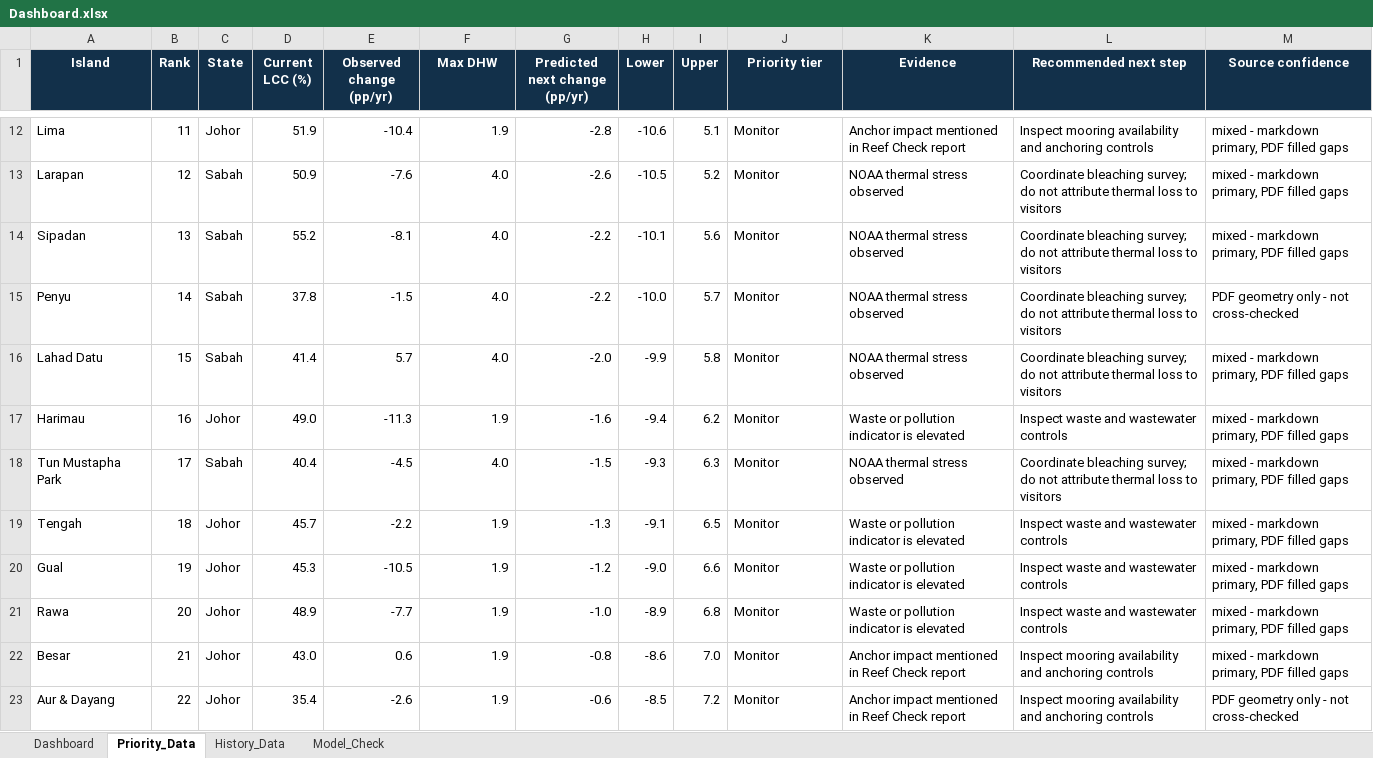
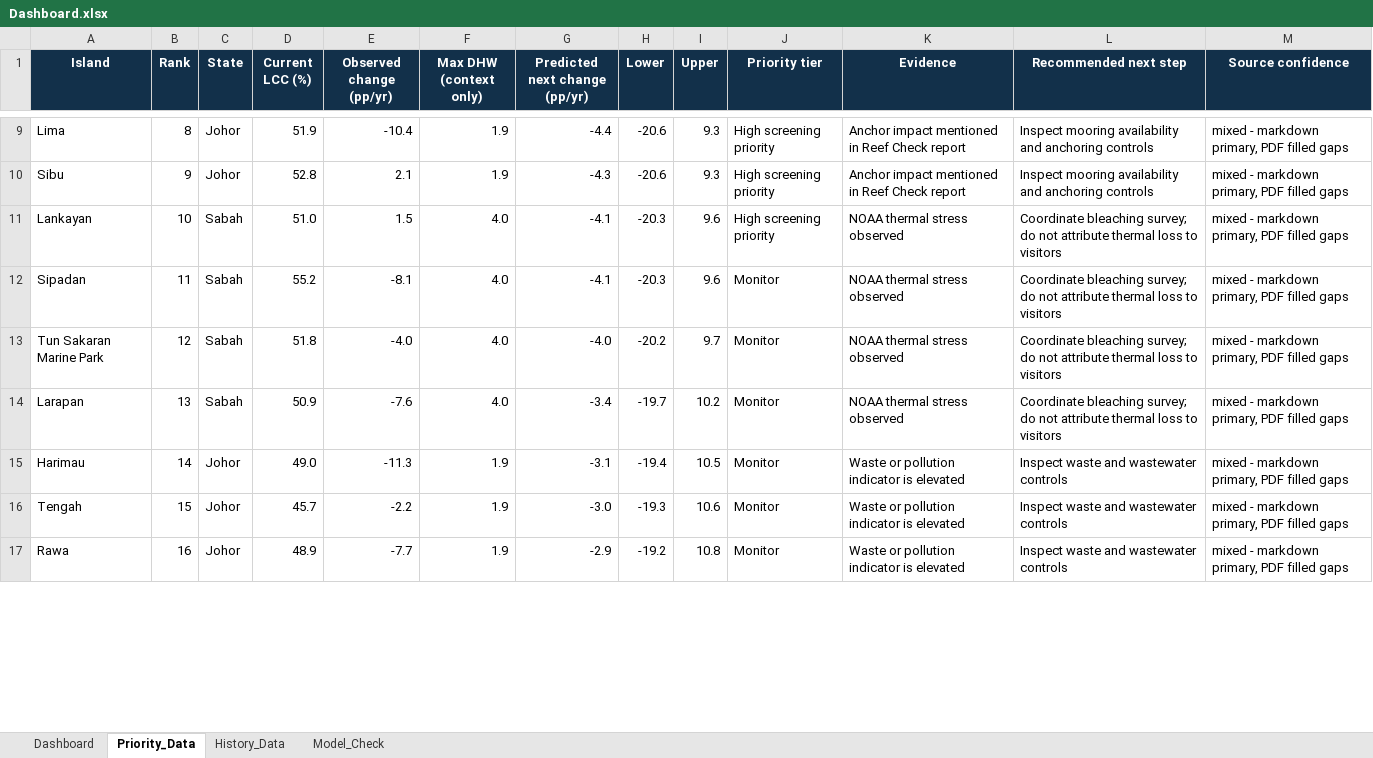
Before and after one commit to Chee613/dosm2026, an Excel workbook: dist/dashboard_package/Dashboard.xlsx, sheet Priority_Data, drawn as a sheet; only a part is shown, gaps mark what is left out; values as stored, in another font and other column widths than the file's, no borders; conditional formats and table styles not drawn; removed rows and columns are numbered as before the commit, all else as after; the diff covers the shown part only; the diff names each change by its address in the sheet, - before the commit and + after, or states it on an @@ line.

```diff
--- a/dist/dashboard_package/Dashboard.xlsx (sheet Priority_Data)
+++ b/dist/dashboard_package/Dashboard.xlsx (sheet Priority_Data)
-F1: Max DHW
+F1: Max DHW (context only)
-B9 (Rank): 11
+B9 (Rank): 8
-G9 (Predicted next change (pp/yr)): -2.8
+G9 (Predicted next change (pp/yr)): -4.4
-H9 (Lower): -10.6
+H9 (Lower): -20.6
-I9 (Upper): 5.1
+I9 (Upper): 9.3
-J9 (Priority tier): Monitor
+J9 (Priority tier): High screening priority
-row 13: Larapan | 12 | Sabah | 50.9 | -7.6 | 4.0 | -2.6 | -10.5 | 5.2 | Monitor | NOAA thermal stress observed | Coordinate bleaching survey; do not attribute thermal loss to visitors | mixed - markdown primary, PDF filled gaps
+row 10: Sibu | 9 | Johor | 52.8 | 2.1 | 1.9 | -4.3 | -20.6 | 9.3 | High screening priority | Anchor impact mentioned in Reef Check report | Inspect mooring availability and anchoring controls | mixed - markdown primary, PDF filled gaps
+row 11: Lankayan | 10 | Sabah | 51.0 | 1.5 | 4.0 | -4.1 | -20.3 | 9.6 | High screening priority | NOAA thermal stress observed | Coordinate bleaching survey; do not attribute thermal loss to visitors | mixed - markdown primary, PDF filled gaps
-B12 (Rank): 13
+B12 (Rank): 11
-G12 (Predicted next change (pp/yr)): -2.2
+G12 (Predicted next change (pp/yr)): -4.1
-H12 (Lower): -10.1
+H12 (Lower): -20.3
-I12 (Upper): 5.6
+I12 (Upper): 9.6
-row 15: Penyu | 14 | Sabah | 37.8 | -1.5 | 4.0 | -2.2 | -10.0 | 5.7 | Monitor | NOAA thermal stress observed | Coordinate bleaching survey; do not attribute thermal loss to visitors | PDF geometry only - not cross-checked
-row 16: Lahad Datu | 15 | Sabah | 41.4 | 5.7 | 4.0 | -2.0 | -9.9 | 5.8 | Monitor | NOAA thermal stress observed | Coordinate bleaching survey; do not attribute thermal loss to visitors | mixed - markdown primary, PDF filled gaps
+row 13: Tun Sakaran Marine Park | 12 | Sabah | 51.8 | -4.0 | 4.0 | -4.0 | -20.2 | 9.7 | Monitor | NOAA thermal stress observed | Coordinate bleaching survey; do not attribute thermal loss to visitors | mixed - markdown primary, PDF filled gaps
+row 14: Larapan | 13 | Sabah | 50.9 | -7.6 | 4.0 | -3.4 | -19.7 | 10.2 | Monitor | NOAA thermal stress observed | Coordinate bleaching survey; do not attribute thermal loss to visitors | mixed - markdown primary, PDF filled gaps
-B15 (Rank): 16
+B15 (Rank): 14
-G15 (Predicted next change (pp/yr)): -1.6
+G15 (Predicted next change (pp/yr)): -3.1
-H15 (Lower): -9.4
+H15 (Lower): -19.4
-I15 (Upper): 6.2
+I15 (Upper): 10.5
-row 18: Tun Mustapha Park | 17 | Sabah | 40.4 | -4.5 | 4.0 | -1.5 | -9.3 | 6.3 | Monitor | NOAA thermal stress observed | Coordinate bleaching survey; do not attribute thermal loss to visitors | mixed - markdown primary, PDF filled gaps
-B16 (Rank): 18
+B16 (Rank): 15
-G16 (Predicted next change (pp/yr)): -1.3
+G16 (Predicted next change (pp/yr)): -3.0
-H16 (Lower): -9.1
+H16 (Lower): -19.3
-I16 (Upper): 6.5
+I16 (Upper): 10.6
-row 20: Gual | 19 | Johor | 45.3 | -10.5 | 1.9 | -1.2 | -9.0 | 6.6 | Monitor | Waste or pollution indicator is elevated | Inspect waste and wastewater controls | mixed - markdown primary, PDF filled gaps
-B17 (Rank): 20
+B17 (Rank): 16
-G17 (Predicted next change (pp/yr)): -1.0
+G17 (Predicted next change (pp/yr)): -2.9
-H17 (Lower): -8.9
+H17 (Lower): -19.2
-I17 (Upper): 6.8
+I17 (Upper): 10.8
-row 22: Besar | 21 | Johor | 43.0 | 0.6 | 1.9 | -0.8 | -8.6 | 7.0 | Monitor | Anchor impact mentioned in Reef Check report | Inspect mooring availability and anchoring controls | mixed - markdown primary, PDF filled gaps
-row 23: Aur & Dayang | 22 | Johor | 35.4 | -2.6 | 1.9 | -0.6 | -8.5 | 7.2 | Monitor | Anchor impact mentioned in Reef Check report | Inspect mooring availability and anchoring controls | PDF geometry only - not cross-checked
```
Also changed, not shown: 13 added rows, 10 removed rows and 69 edited cells elsewhere in this sheet, sheet Dashboard, sheet Model_Check, sheet History_Data, formulas that keep their value, charts or pictures, 5 other files.
